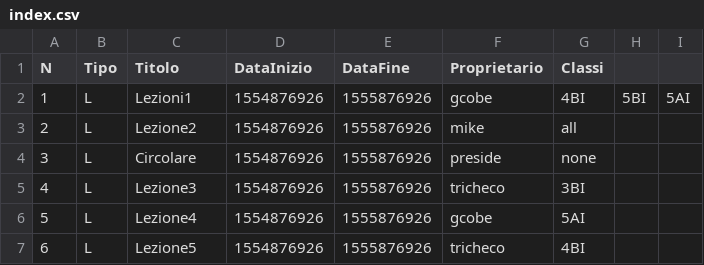
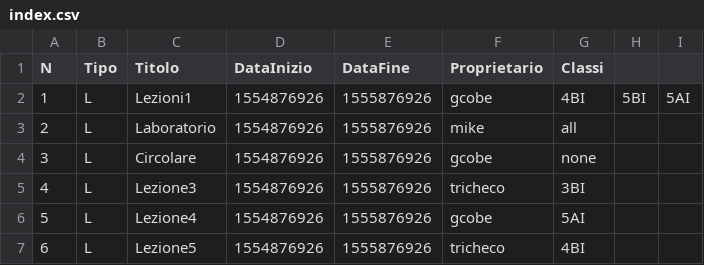
Before and after one commit to SartoRiccardo/lezioniAllaPari, a CSV file: bin/file/index.csv, drawn as a sheet.

```diff
--- a/bin/file/index.csv
+++ b/bin/file/index.csv
@@ -2,4 +2,4 @@ N;Tipo;Titolo;DataInizio;DataFine;Proprietario;Classi
 1;L;Lezioni1;1554876926;1555876926;gcobe;4BI;5BI;5AI
-2;L;Lezione2;1554876926;1555876926;mike;all
-3;L;Circolare;1554876926;1555876926;preside;none
+2;L;Laboratorio;1554876926;1555876926;mike;all
+3;L;Circolare;1554876926;1555876926;gcobe;none
 4;L;Lezione3;1554876926;1555876926;tricheco;3BI
```
Also changed, not shown: bin/config/login.csv, 2 other files.
